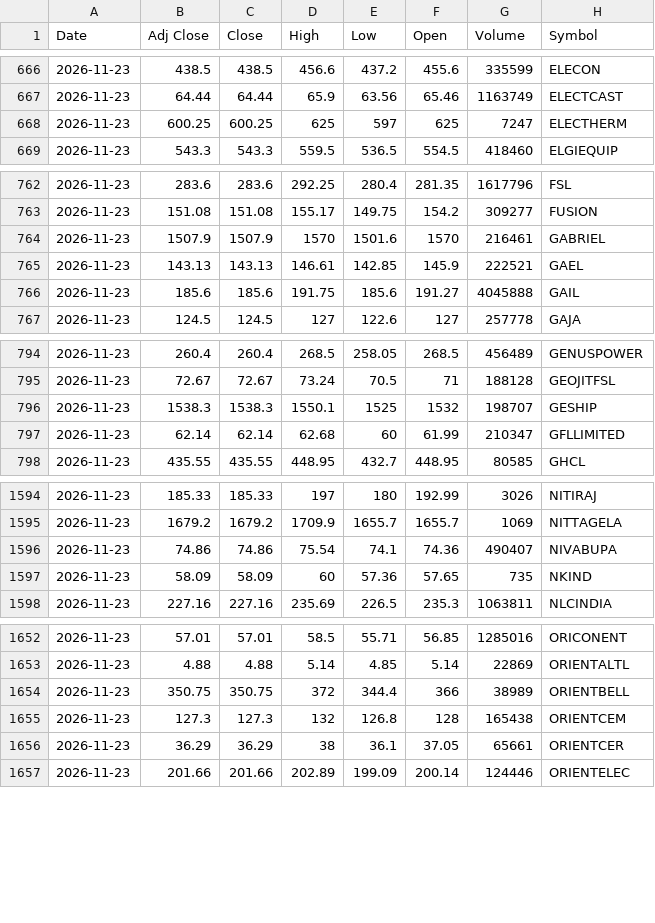
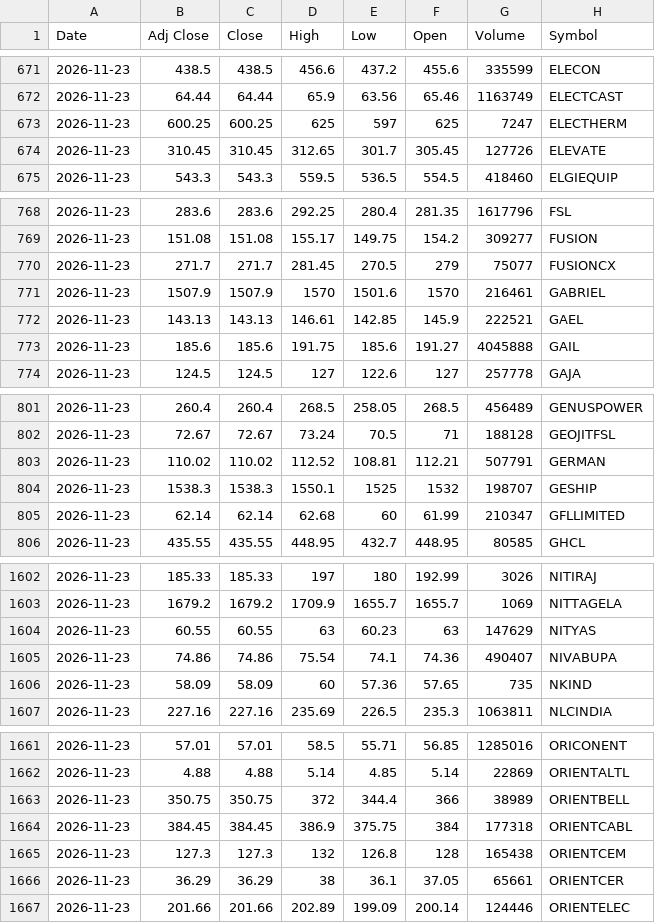
Before and after one commit to VarunNeel/alphatrace-feed, a CSV file: ohlcv/daily/2026-11-23.csv, drawn as a sheet; only a part is shown, gaps mark what is left out; the diff covers the shown part only.

```diff
--- a/ohlcv/daily/2026-11-23.csv
+++ b/ohlcv/daily/2026-11-23.csv
@@ -668,2 +673,3 @@ Date,Adj Close,Close,High,Low,Open,Volume,Symbol
 2026-11-23,600.25,600.25,625,597,625,7247,ELECTHERM
+2026-11-23,310.45,310.45,312.65,301.7,305.45,127726,ELEVATE
 2026-11-23,543.3,543.3,559.5,536.5,554.5,418460,ELGIEQUIP
@@ -763,2 +769,3 @@ Date,Adj Close,Close,High,Low,Open,Volume,Symbol
 2026-11-23,151.08,151.08,155.17,149.75,154.2,309277,FUSION
+2026-11-23,271.7,271.7,281.45,270.5,279,75077,FUSIONCX
 2026-11-23,1507.9,1507.9,1570,1501.6,1570,216461,GABRIEL
@@ -795,2 +802,3 @@ Date,Adj Close,Close,High,Low,Open,Volume,Symbol
 2026-11-23,72.67,72.67,73.24,70.5,71,188128,GEOJITFSL
+2026-11-23,110.02,110.02,112.52,108.81,112.21,507791,GERMAN
 2026-11-23,1538.3,1538.3,1550.1,1525,1532,198707,GESHIP
@@ -1595,2 +1603,3 @@ Date,Adj Close,Close,High,Low,Open,Volume,Symbol
 2026-11-23,1679.2,1679.2,1709.9,1655.7,1655.7,1069,NITTAGELA
+2026-11-23,60.55,60.55,63,60.23,63,147629,NITYAS
 2026-11-23,74.86,74.86,75.54,74.1,74.36,490407,NIVABUPA
@@ -1654,2 +1663,3 @@ Date,Adj Close,Close,High,Low,Open,Volume,Symbol
 2026-11-23,350.75,350.75,372,344.4,366,38989,ORIENTBELL
+2026-11-23,384.45,384.45,386.9,375.75,384,177318,ORIENTCABL
 2026-11-23,127.3,127.3,132,126.8,128,165438,ORIENTCEM
```
Also changed, not shown: 13 added rows elsewhere in this file, ohlcv/DAILY_OHLCV.csv, ohlcv/daily/2026-11-25.csv, 1 other file.
